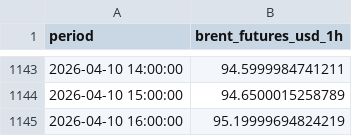
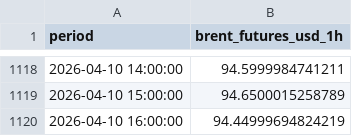
Before and after one commit to felixschrader/spritpreisprognose, a CSV file: data/brent_futures_intraday_1h.csv, drawn as a sheet; only a part is shown, gaps mark what is left out; the diff covers the shown part only.

```diff
--- a/data/brent_futures_intraday_1h.csv
+++ b/data/brent_futures_intraday_1h.csv
@@ -1144,2 +1119,2 @@ period,brent_futures_usd_1h
 2026-04-10 15:00:00,94.6500015258789
-2026-04-10 16:00:00,95.19999694824219
+2026-04-10 16:00:00,94.44999694824219
```
Also changed, not shown: 25 removed rows and 7 edited cells elsewhere in this file.
